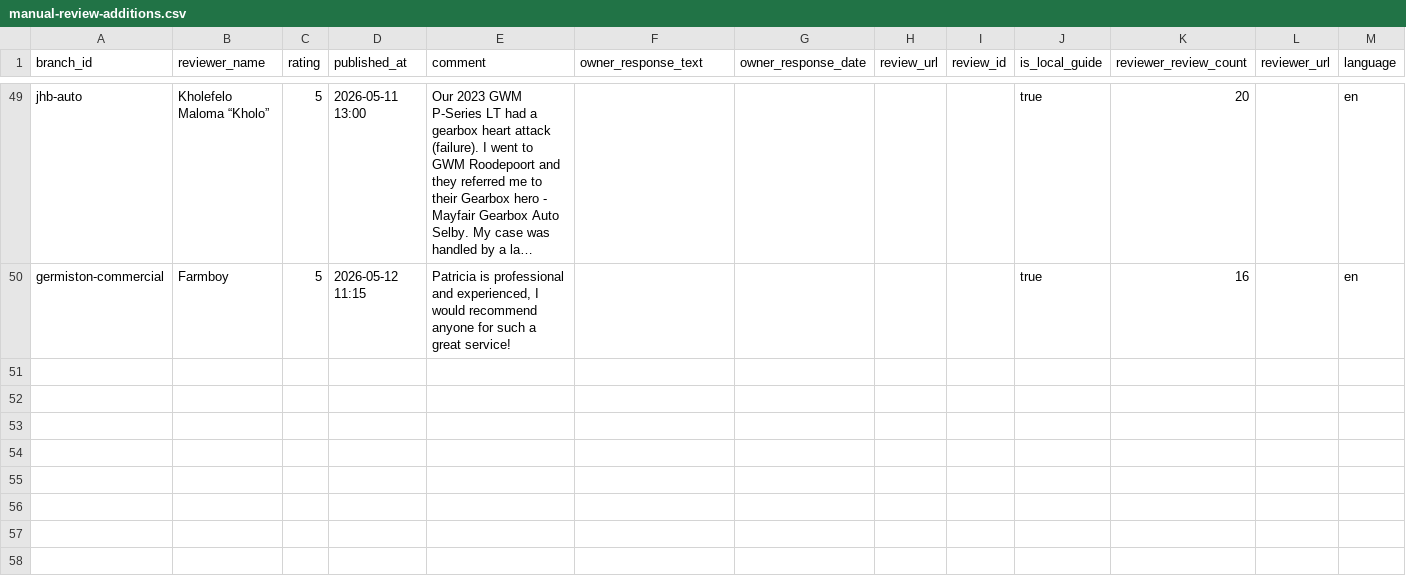
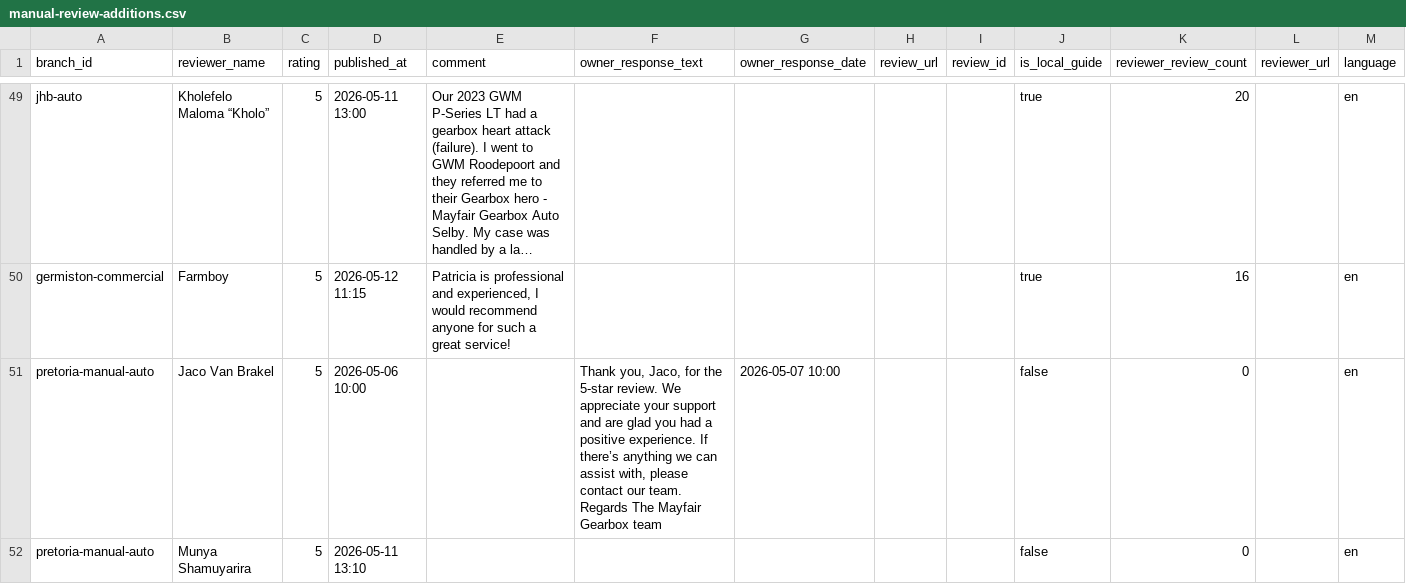
Before and after one commit to webshure2019-ux/mayfair-gmb-dashboard, a CSV file: data/manual/manual-review-additions.csv, drawn as a sheet; only a part is shown, gaps mark what is left out; long unchanged cells end in …; the diff covers the shown part only; the diff names each change by its address in the sheet, - before the commit and + after, or states it on an @@ line.

Commit message:
Update Pretoria branch reviews

```diff
--- a/data/manual/manual-review-additions.csv
+++ b/data/manual/manual-review-additions.csv
+row 51: pretoria-manual-auto | Jaco Van Brakel | 5 | 2026-05-06 10:00 |  | Thank you, Jaco, for the 5-star review. We appreciate your support and are glad you had a positive experience. If there’s anything we can assist with, please contact our team. Regards The Mayfair Gearbox team | 2026-05-07 10:00 |  |  | false | 0 |  | en
+row 52: pretoria-manual-auto | Munya Shamuyarira | 5 | 2026-05-11 13:10 |  |  |  |  |  | false | 0 |  | en
```
Also changed, not shown: 2 added rows elsewhere in this file, 1 other file.
